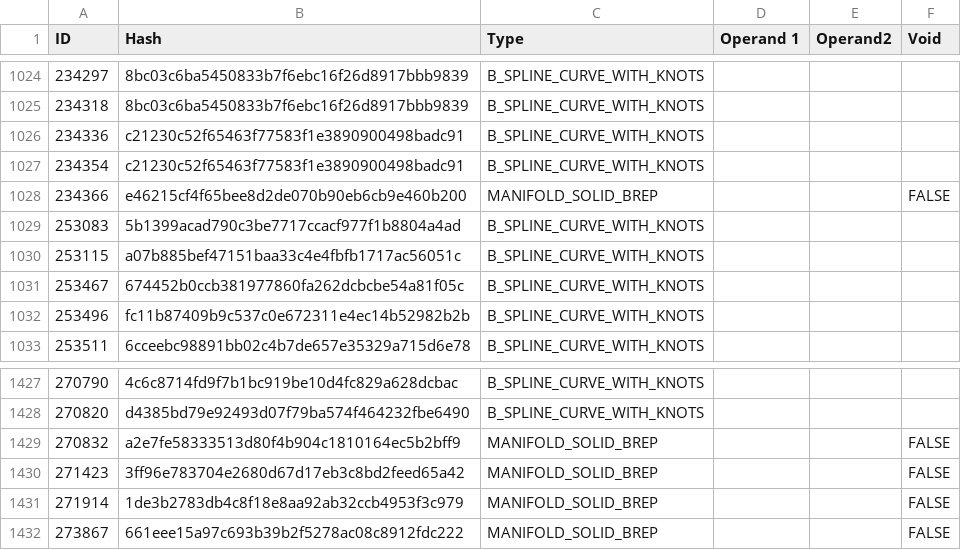
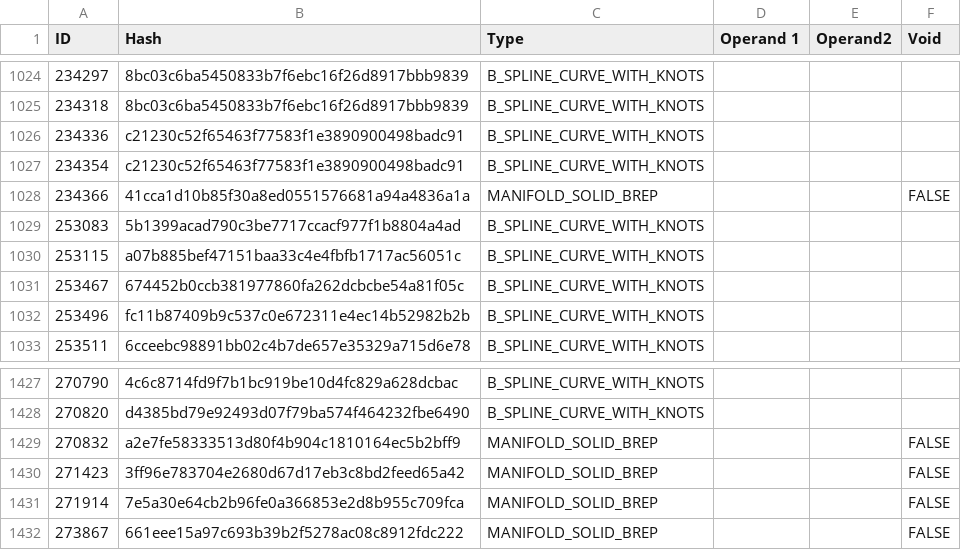
Before and after one commit to bldrs-ai/test-models, a CSV file: regression/test_models/Jetenginestep.csv, drawn as a sheet; only a part is shown, gaps mark what is left out.

```diff
--- a/regression/test_models/Jetenginestep.csv
+++ b/regression/test_models/Jetenginestep.csv
@@ -1027,3 +1027,3 @@ ID,Hash,Type,Operand 1,Operand2,Void
 234354,c21230c52f65463f77583f1e3890900498badc91,B_SPLINE_CURVE_WITH_KNOTS,,,
-234366,e46215cf4f65bee8d2de070b90eb6cb9e460b200,MANIFOLD_SOLID_BREP,,,FALSE
+234366,41cca1d10b85f30a8ed0551576681a94a4836a1a,MANIFOLD_SOLID_BREP,,,FALSE
 253083,5b1399acad790c3be7717ccacf977f1b8804a4ad,B_SPLINE_CURVE_WITH_KNOTS,,,
@@ -1430,3 +1430,3 @@ ID,Hash,Type,Operand 1,Operand2,Void
 271423,3ff96e783704e2680d67d17eb3c8bd2feed65a42,MANIFOLD_SOLID_BREP,,,FALSE
-271914,1de3b2783db4c8f18e8aa92ab32ccb4953f3c979,MANIFOLD_SOLID_BREP,,,FALSE
+271914,7e5a30e64cb2b96fe0a366853e2d8b955c709fca,MANIFOLD_SOLID_BREP,,,FALSE
 273867,661eee15a97c693b39b2f5278ac08c8912fdc222,MANIFOLD_SOLID_BREP,,,FALSE
```
Also changed, not shown: regression/test_models/Arty_Z7.csv, regression/test_models/Assem_gearbox_v4 v3.csv, 33 other files.
